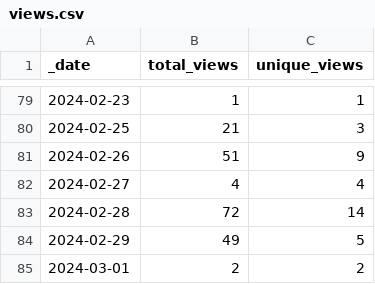
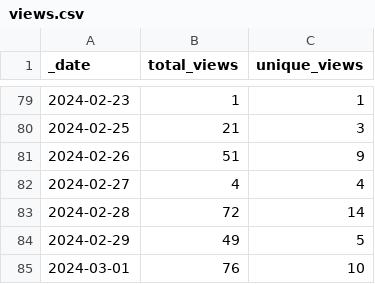
Before and after one commit to jenniferstruthers1-nhs/Traffic_checker, a CSV file: traffic/views.csv, drawn as a sheet; only a part is shown, gaps mark what is left out.

```diff
--- a/traffic/views.csv
+++ b/traffic/views.csv
@@ -84,2 +84,2 @@ _date,total_views,unique_views
 2024-02-29,49,5
-2024-03-01,2,2
+2024-03-01,76,10
```
Also changed, not shown: traffic/clones.csv, 1 other file.
